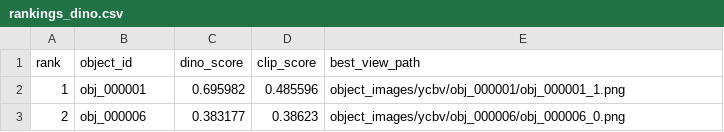
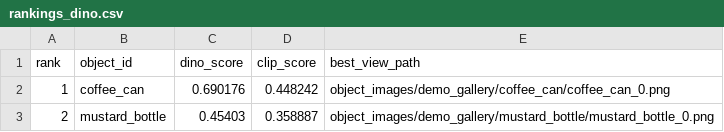
Before and after one commit to ThoLoib/LangOS-6D, a CSV file: pipeline_output/rankings_dino.csv, drawn as a sheet.

```diff
--- a/pipeline_output/rankings_dino.csv
+++ b/pipeline_output/rankings_dino.csv
@@ -1,3 +1,3 @@
 rank,object_id,dino_score,clip_score,best_view_path
-1,obj_000001,0.695982,0.485596,object_images/ycbv/obj_000001/obj_000001_1.png
-2,obj_000006,0.383177,0.38623,object_images/ycbv/obj_000006/obj_000006_0.png
+1,coffee_can,0.690176,0.448242,object_images/demo_gallery/coffee_can/coffee_can_0.png
+2,mustard_bottle,0.45403,0.358887,object_images/demo_gallery/mustard_bottle/mustard_bottle_0.png
```
Also changed, not shown: pipeline_output/rankings_clip.csv, pipeline_output/rankings_ulip.csv, 5 other files.
